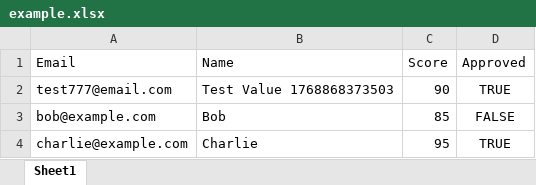
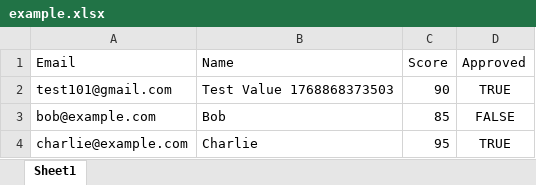
Before and after one commit to IshakuMN/workenchat, an Excel workbook: data/example.xlsx, sheet Sheet1, drawn as a sheet; values as stored, in another font and other column widths than the file's, no borders; the diff names each change by its address in the sheet, - before the commit and + after, or states it on an @@ line.

```diff
--- a/data/example.xlsx (sheet Sheet1)
+++ b/data/example.xlsx (sheet Sheet1)
-A2 (Email): test777@email.com
+A2 (Email): test101@gmail.com
```
Also changed, not shown: 11 other files.
